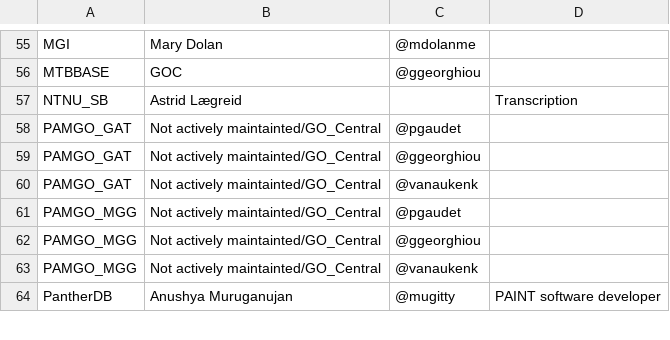
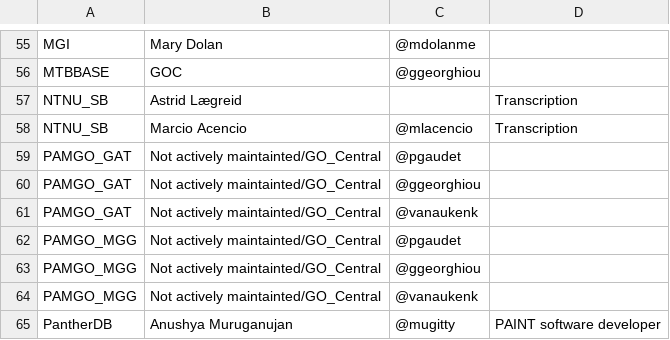
Before and after one commit to geneontology/go-site, a CSV file: metadata/group-contacts.csv, drawn as a sheet; only a part is shown, gaps mark what is left out; the diff names each change by its address in the sheet, - before the commit and + after, or states it on an @@ line.

Commit message:
Update group-contacts.csv

```diff
--- a/metadata/group-contacts.csv
+++ b/metadata/group-contacts.csv
+row 58: NTNU_SB | Marcio Acencio | @mlacencio | Transcription
```
